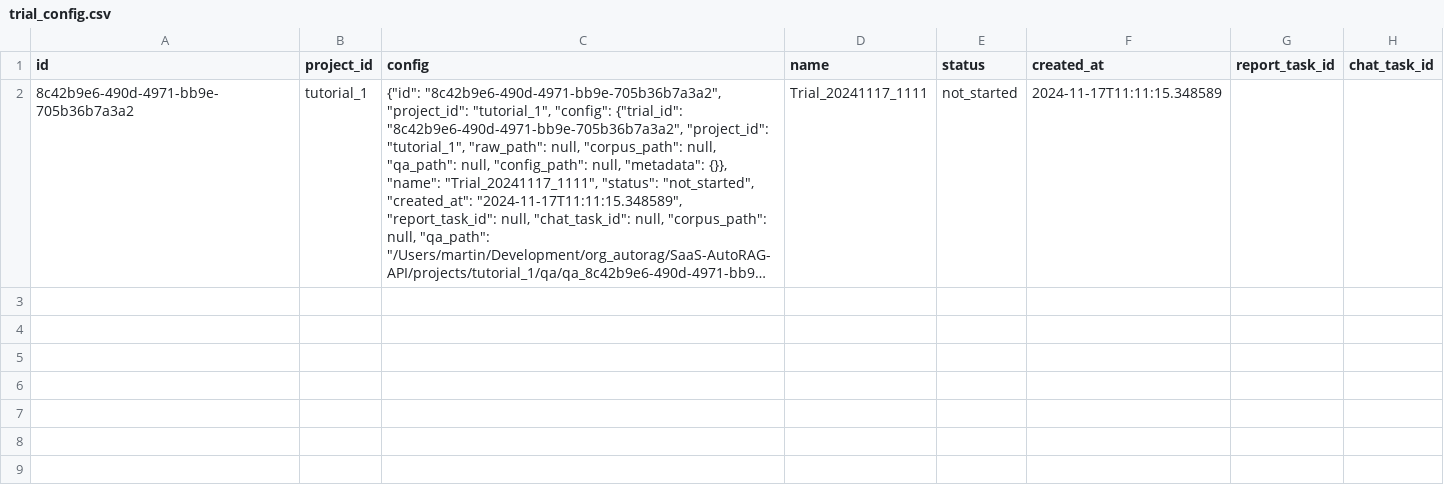
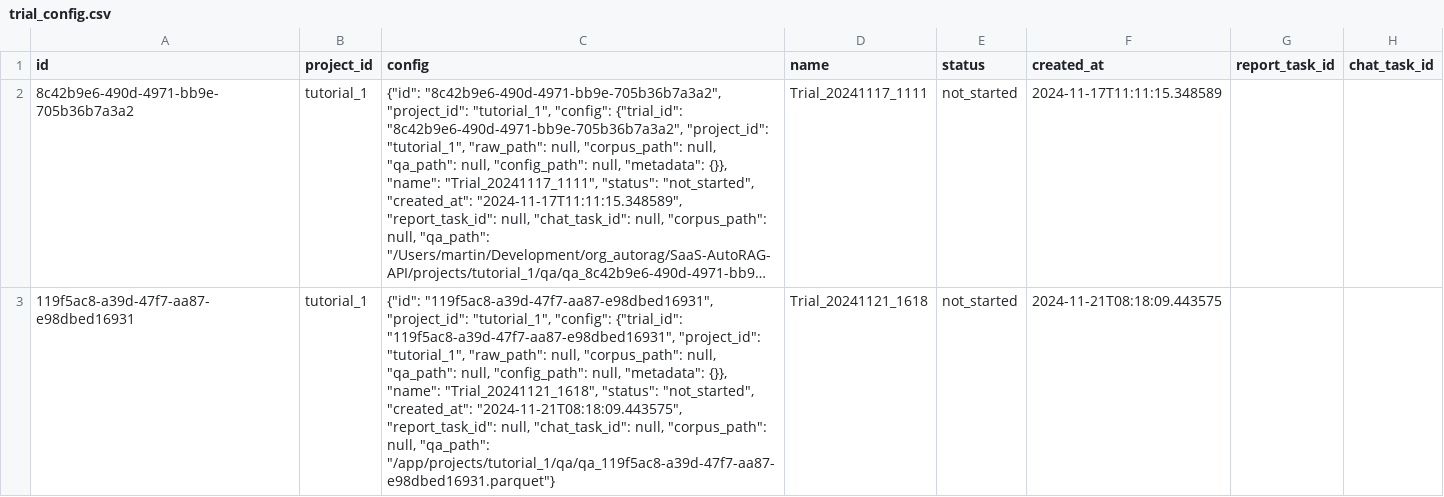
Before and after one commit to Marker-Inc-Korea/AutoRAG, a CSV file: projects/tutorial_1/trial_config.csv, drawn as a sheet; long unchanged cells end in …; the diff names each change by its address in the sheet, - before the commit and + after, or states it on an @@ line.

Commit message:
Add env variable to locate the project folder and resolve new pydantic version issues

```diff
--- a/projects/tutorial_1/trial_config.csv
+++ b/projects/tutorial_1/trial_config.csv
+row 3: 119f5ac8-a39d-47f7-aa87-e98dbed16931 | tutorial_1 | {"id": "119f5ac8-a39d-47f7-aa87-e98dbed16931", "project_id": "tutorial_1", "config": {"trial_id": "119f5ac8-a39d-47f7-aa87-e98dbed16931", "project_id": "tutorial_1", "raw_path": null, "corpus_path": null, "qa_path": null, "config_path": null, "metadata": {}}, "name": "Trial_20241121_1618", "status": "not_started", "created_at": "2024-11-21T08:18:09.443575", "report_task_id": null, "chat_task_id": null, "corpus_path": null, "qa_path": "/app/projects/tutorial_1/qa/qa_119f5ac8-a39d-47f7-aa87-e98dbed16931.parquet"} | Trial_20241121_1618 | not_started | 2024-11-21T08:18:09.443575
```
Also changed, not shown: 5 other files.
